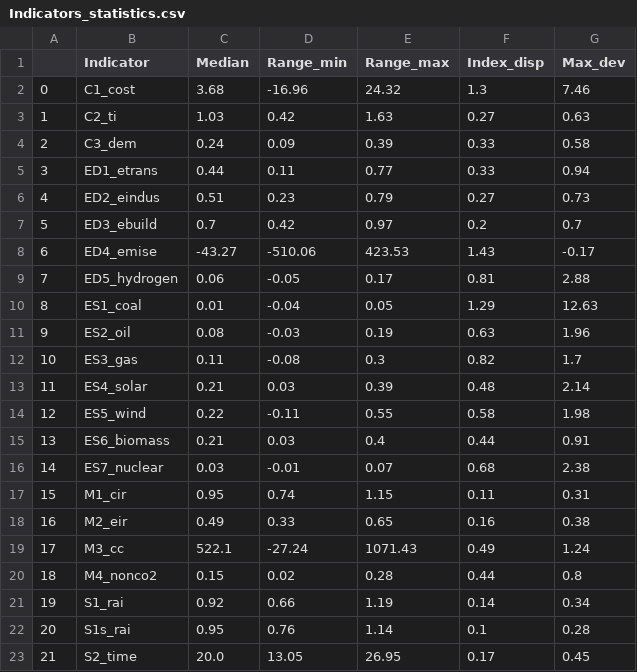
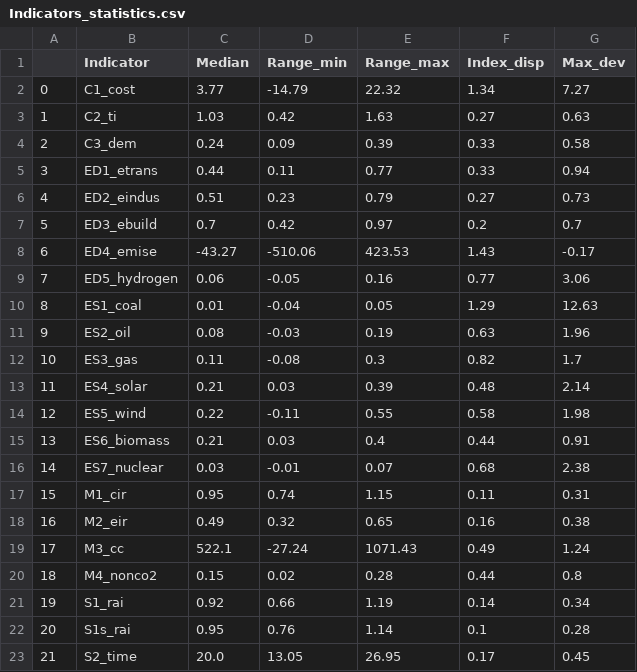
Before and after one commit to MarkMDekker/IAMfingerprints, a CSV file: Data/Output/Indicators_statistics.csv, drawn as a sheet; only a part is shown.

Commit message:
Update IMAGE output

```diff
--- a/Data/Output/Indicators_statistics.csv
+++ b/Data/Output/Indicators_statistics.csv
@@ -1,3 +1,3 @@
 ,Indicator,Median,Range_min,Range_max,Index_disp,Max_dev
-0,C1_cost,3.68,-16.96,24.32,1.3,7.46
+0,C1_cost,3.77,-14.79,22.32,1.34,7.27
 1,C2_ti,1.03,0.42,1.63,0.27,0.63
@@ -8,3 +8,3 @@
 6,ED4_emise,-43.27,-510.06,423.53,1.43,-0.17
-7,ED5_hydrogen,0.06,-0.05,0.17,0.81,2.88
+7,ED5_hydrogen,0.06,-0.05,0.16,0.77,3.06
 8,ES1_coal,0.01,-0.04,0.05,1.29,12.63
@@ -17,3 +17,3 @@
 15,M1_cir,0.95,0.74,1.15,0.11,0.31
-16,M2_eir,0.49,0.33,0.65,0.16,0.38
+16,M2_eir,0.49,0.32,0.65,0.16,0.38
 17,M3_cc,522.1,-27.24,1071.43,0.49,1.24
```
Also changed, not shown: 22 other files.
